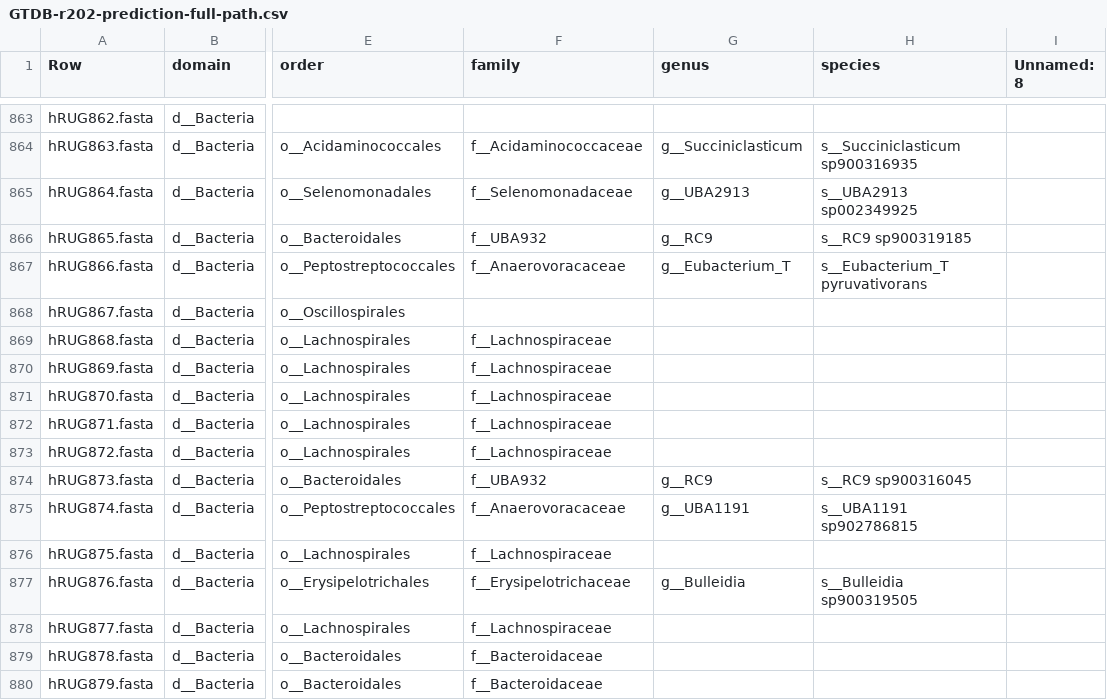
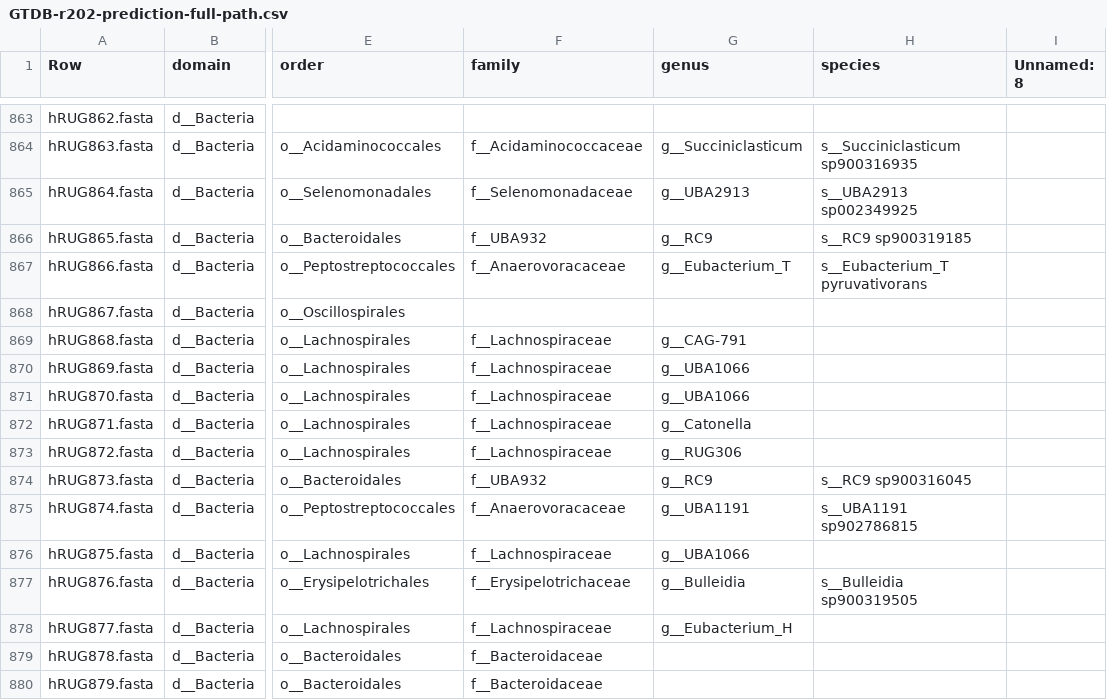
Before and after one commit to wxli0/MT-MAG, a CSV file: outputs-GTDB-r202/GTDB-r202-prediction-full-path.csv, drawn as a sheet; only a part is shown, gaps mark what is left out; the diff covers the shown part only; the diff names each change by its address in the sheet, - before the commit and + after, or states it on an @@ line.

Commit message:
updated outputs

```diff
--- a/outputs-GTDB-r202/GTDB-r202-prediction-full-path.csv
+++ b/outputs-GTDB-r202/GTDB-r202-prediction-full-path.csv
-G869 (genus): (empty)
+G869 (genus): g__CAG-791
-G870:G871 (genus): (empty)
+G870:G871 (genus): g__UBA1066
-G872 (genus): (empty)
+G872 (genus): g__Catonella
-G873 (genus): (empty)
+G873 (genus): g__RUG306
-G876 (genus): (empty)
+G876 (genus): g__UBA1066
-G878 (genus): (empty)
+G878 (genus): g__Eubacterium_H
```
Also changed, not shown: 141 edited cells elsewhere in this file, 2 other files.
